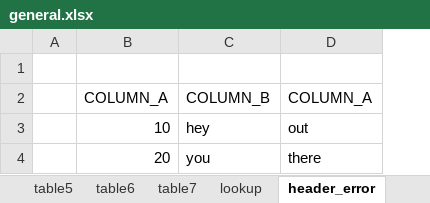
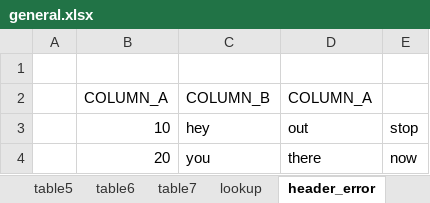
Before and after one commit to felipenoris/XLSX.jl, an Excel workbook: data/general.xlsx, sheet header_error, drawn as a sheet; values as stored, in another font and other column widths than the file's, no borders; the diff names each change by its address in the sheet, - before the commit and + after, or states it on an @@ line.

Commit message:
User friendly workaround when trying to get collumns label with badly done table header (#164)
* Add defalut behavior on column with problematic labels

```diff
--- a/data/general.xlsx (sheet header_error)
+++ b/data/general.xlsx (sheet header_error)
+column E, rows 3-4: stop | now
```
Also changed, not shown: 2 other files.
